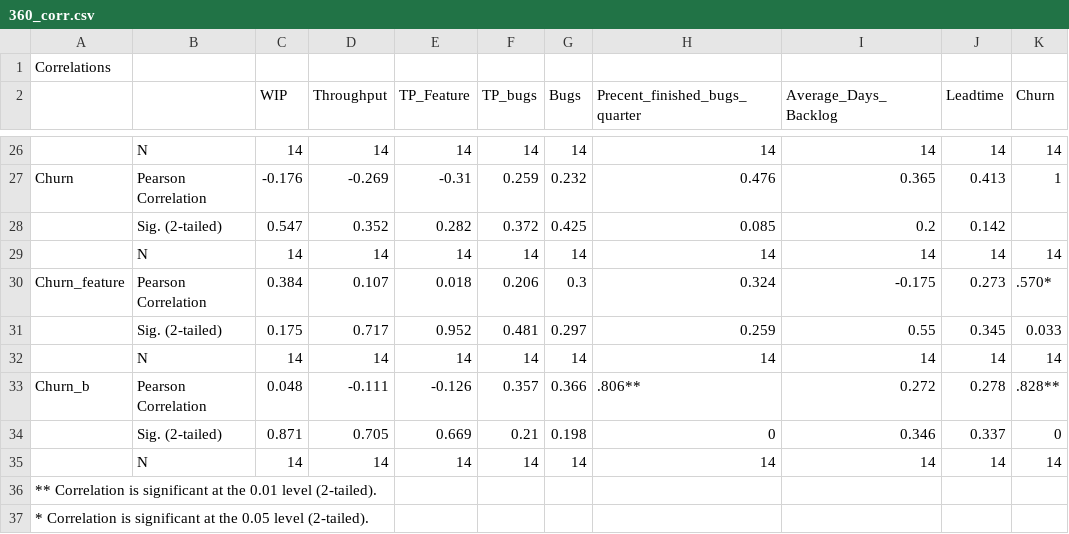
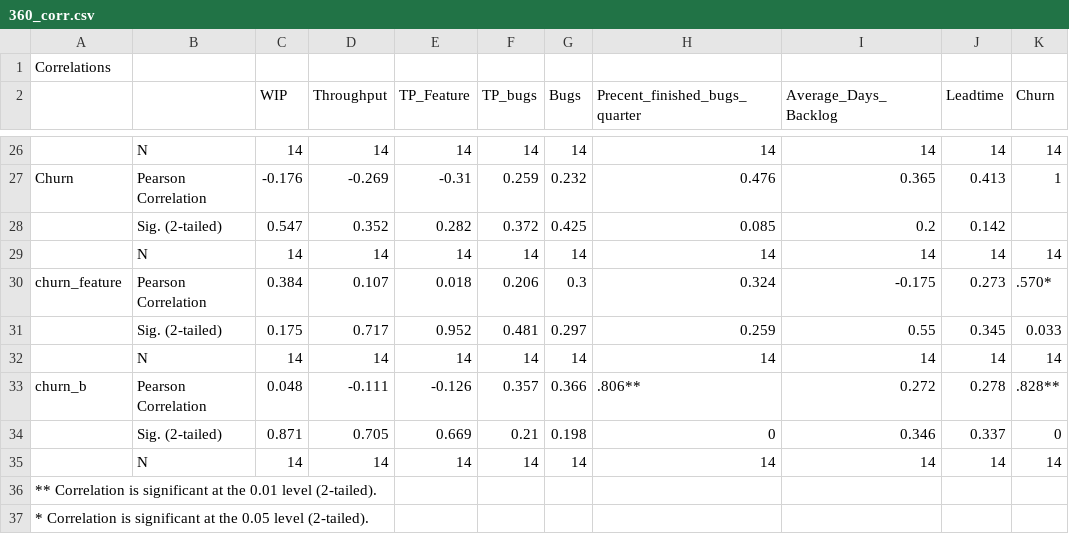
Before and after one commit to skeie/Master-Thesis, a CSV file: Data/Program/corr/360_corr.csv, drawn as a sheet; only a part is shown, gaps mark what is left out; the diff names each change by its address in the sheet, - before the commit and + after, or states it on an @@ line.

Commit message:
all tables added to result chapter

```diff
--- a/Data/Program/corr/360_corr.csv
+++ b/Data/Program/corr/360_corr.csv
-A30: Churn_feature
+A30: churn_feature
-A33: Churn_b
+A33: churn_b
```
Also changed, not shown: Data/Program/corr/Auto_corr.csv, Data/Program/corr/Front_corr.csv, 11 other files.
